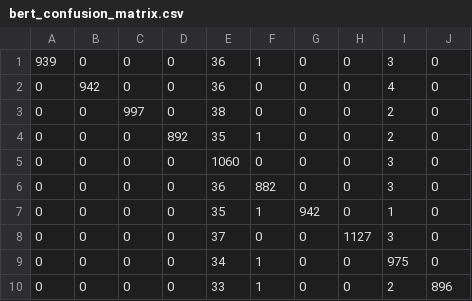
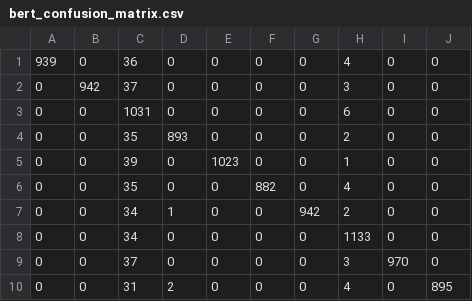
Before and after one commit to poincare-lijiashu/Supply-Chain-NLP, a CSV file: experiments/bert_confusion_matrix.csv, drawn as a sheet; removed rows and columns are numbered as before the commit, all else as after; the diff names each change by its address in the sheet, - before the commit and + after, or states it on an @@ line.

```diff
--- a/experiments/bert_confusion_matrix.csv
+++ b/experiments/bert_confusion_matrix.csv
+column C, rows 1-3: 36 | 37 | 1031; rows 6-10: 35 | 34 | 34 | 37 | 31
-column E, rows 1-2: 36 | 36; rows 5-10: 1060 | 36 | 35 | 37 | 34 | 33
+column H, rows 1-3: 4 | 3 | 6; rows 6-10: 4 | 2 | 1133 | 3 | 4
-column I, rows 1-2: 3 | 4; rows 5-10: 3 | 3 | 1 | 3 | 975 | 2
-F1: 1
+F1: 0
-row 3: 0 | 0 | 997 | 0 | 38 | 0 | 0 | 0 | 2 | 0
-row 4: 0 | 0 | 0 | 892 | 35 | 1 | 0 | 0 | 2 | 0
+row 4: 0 | 0 | 35 | 893 | 0 | 0 | 0 | 2 | 0 | 0
+row 5: 0 | 0 | 39 | 0 | 1023 | 0 | 0 | 1 | 0 | 0
-D7: 0
+D7: 1
-F7: 1
+F7: 0
-I8: 1127
+I8: 0
-F9:F10: 1
+F9:F10: 0
-I9: 0
+I9: 970
-D10: 0
+D10: 2
-J10: 896
+J10: 895
```
Also changed, not shown: experiments/distill_confusion_matrix.csv, 13 other files.
